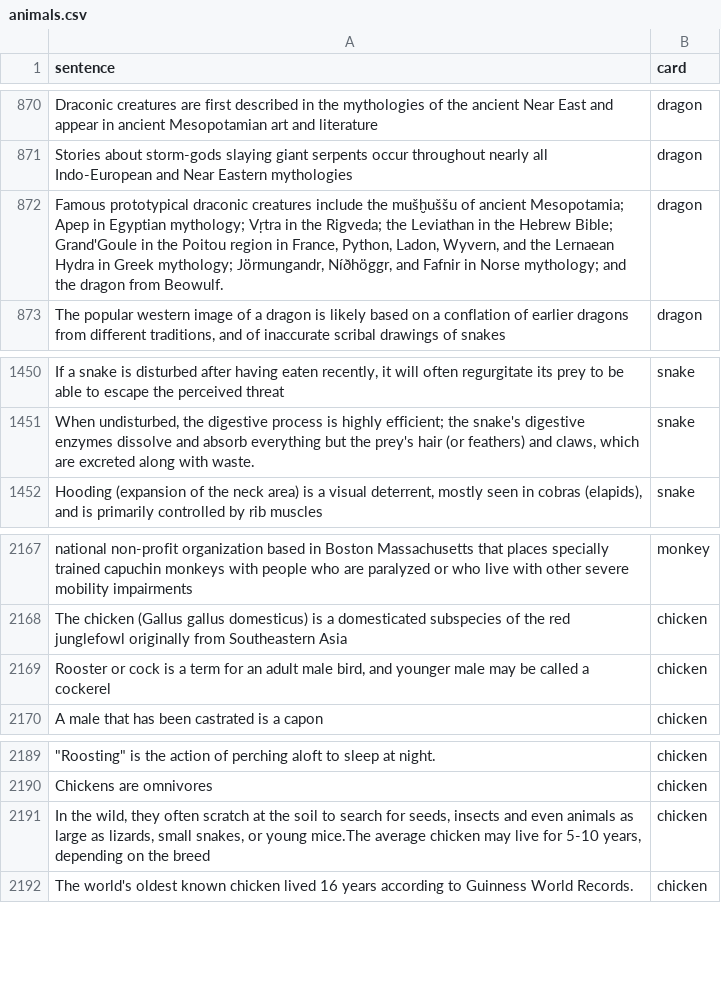
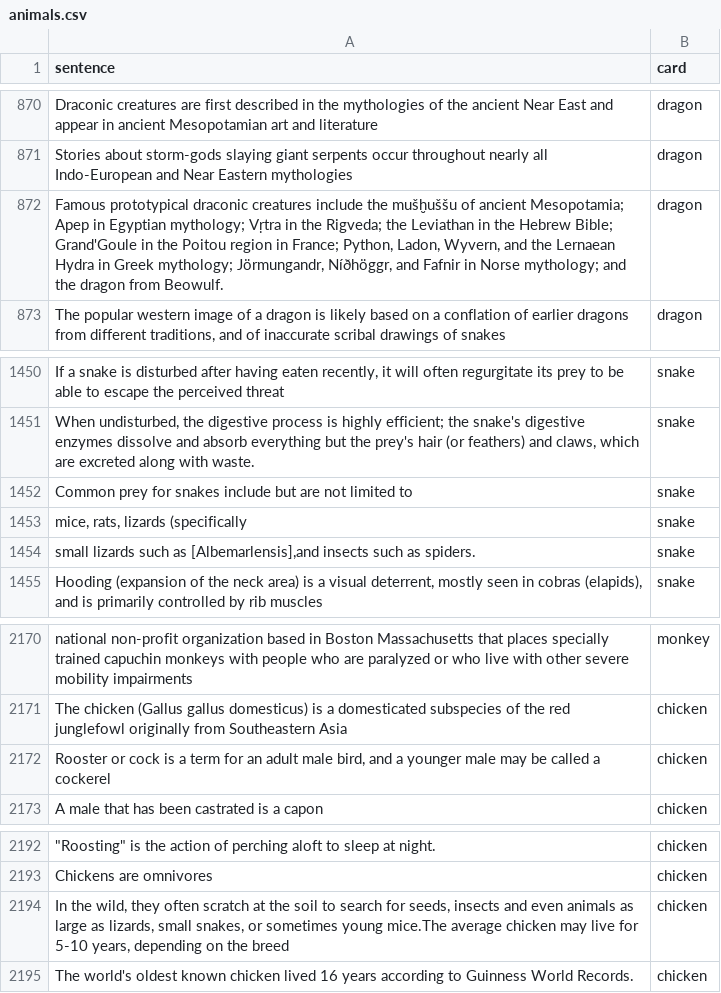
Before and after one commit to kylesayrs/TapAI, a CSV file: data/wiki_data/animals.csv, drawn as a sheet; only a part is shown, gaps mark what is left out; addresses are those after the commit; the diff names each change by its address in the sheet, - before the commit and + after, or states it on an @@ line.

```diff
--- a/data/wiki_data/animals.csv
+++ b/data/wiki_data/animals.csv
-A872 (sentence): …region in France, Python, Ladon,…
+A872 (sentence): …region in France; Python, Ladon,…
+row 1452: Common prey for snakes include but are not limited to | snake
+row 1453: mice, rats, lizards (specifically | snake
+row 1454: small lizards such as [Albemarlensis],and insects such as spiders. | snake
-A2172 (sentence): …bird, and younger male…
+A2172 (sentence): …bird, and a younger male…
-A2194 (sentence): …snakes, or young mice.The…
+A2194 (sentence): …snakes, or sometimes young mice.The…
```
Also changed, not shown: data/wiki_data/atla.csv, data/wiki_data/vegetables.csv, 3 other files.
